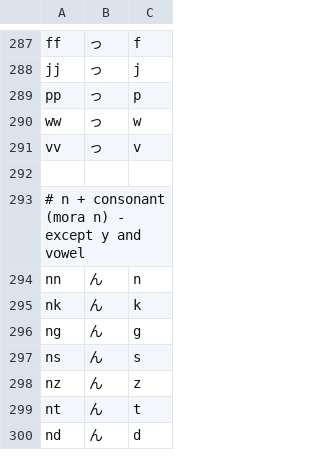
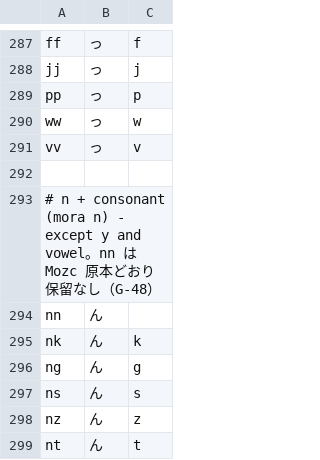
Before and after one commit to shiki-01/nagi, a TSV file: config/romaji/standard.tsv, drawn as a sheet; only a part is shown, gaps mark what is left out; the shorter side is filled out with more unchanged rows.

```diff
--- a/config/romaji/standard.tsv
+++ b/config/romaji/standard.tsv
@@ -292,4 +292,4 @@ vv	っ	v
 
-# n + consonant (mora n) - except y and vowel
-nn	ん	n
+# n + consonant (mora n) - except y and vowel。nn は Mozc 原本どおり保留なし（G-48）
+nn	ん
 nk	ん	k
```
Also changed, not shown: 9 other files.
